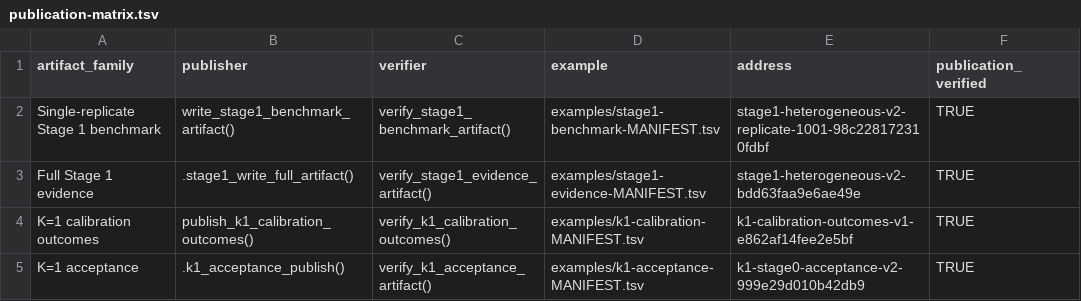
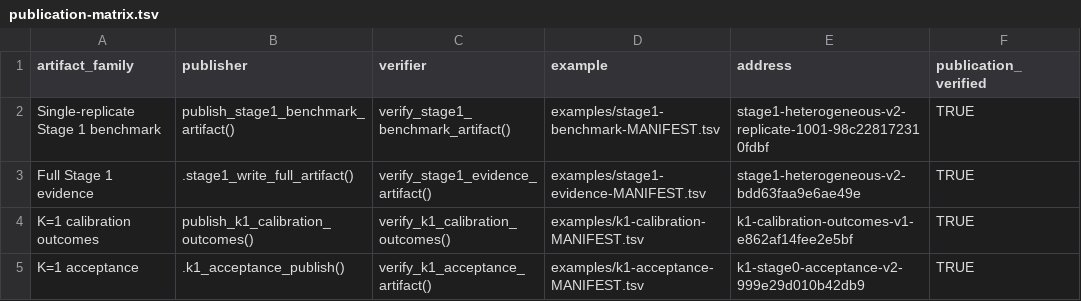
Before and after one commit to drejom/landscapeR, a TSV file: .github/landing-proof/issue-211/publication-matrix.tsv, drawn as a sheet.

Commit message:
Preserve Stage 1 benchmark writer compatibility (#211)

```diff
--- a/.github/landing-proof/issue-211/publication-matrix.tsv
+++ b/.github/landing-proof/issue-211/publication-matrix.tsv
@@ -1,3 +1,3 @@
 artifact_family	publisher	verifier	example	address	publication_verified
-Single-replicate Stage 1 benchmark	write_stage1_benchmark_artifact()	verify_stage1_benchmark_artifact()	examples/stage1-benchmark-MANIFEST.tsv	stage1-heterogeneous-v2-replicate-1001-98c228172310fdbf	TRUE
+Single-replicate Stage 1 benchmark	publish_stage1_benchmark_artifact()	verify_stage1_benchmark_artifact()	examples/stage1-benchmark-MANIFEST.tsv	stage1-heterogeneous-v2-replicate-1001-98c228172310fdbf	TRUE
 Full Stage 1 evidence	.stage1_write_full_artifact()	verify_stage1_evidence_artifact()	examples/stage1-evidence-MANIFEST.tsv	stage1-heterogeneous-v2-bdd63faa9e6ae49e	TRUE
```
Also changed, not shown: 9 other files.
